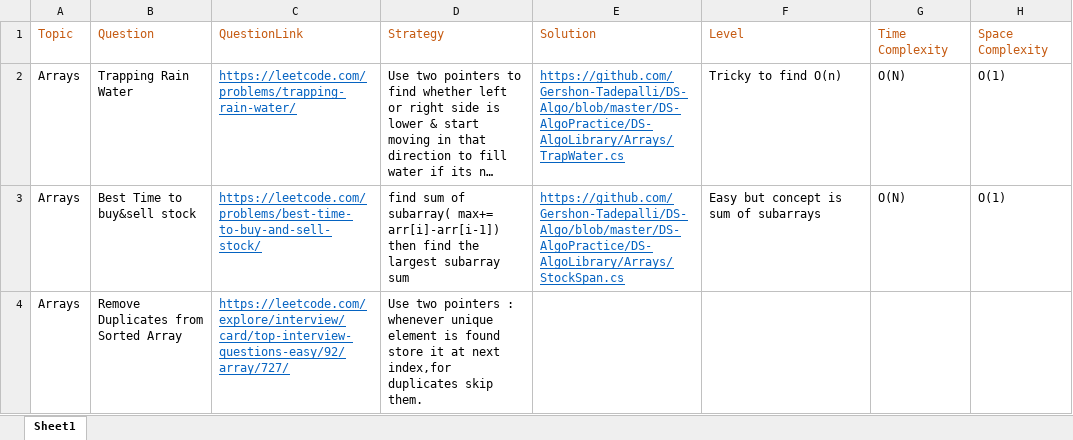
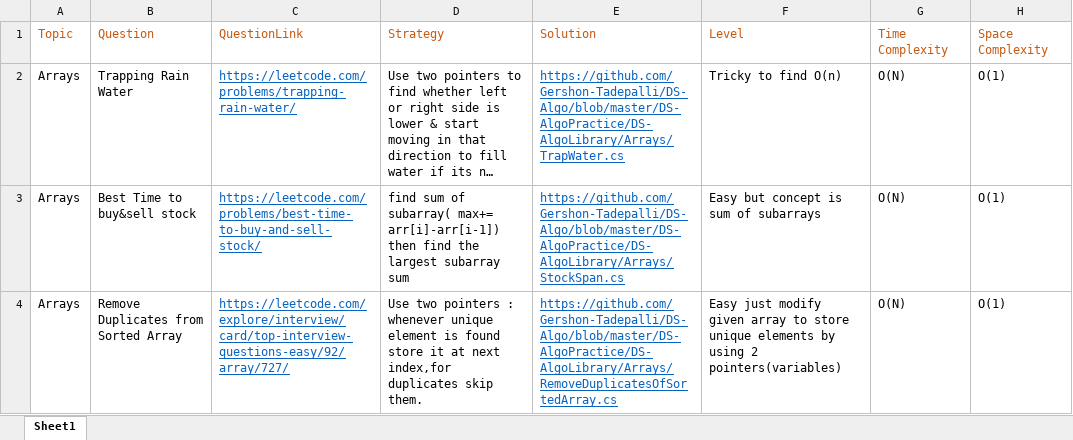
Before and after one commit to Gershon-Tadepalli/DS-Algo, an Excel workbook: DS-AlgoQns.xlsx, sheet Sheet1, drawn as a sheet; long unchanged cells end in …; values as stored, in another font and other column widths than the file's, no borders; the diff names each change by its address in the sheet, - before the commit and + after, or states it on an @@ line.

Commit message:
Added Entry to excel file

```diff
--- a/DS-AlgoQns.xlsx (sheet Sheet1)
+++ b/DS-AlgoQns.xlsx (sheet Sheet1)
-E4: (empty)
+E4: https://github.com/Gershon-Tadepalli/DS-Algo/blob/master/DS-AlgoPractice/DS-AlgoLibrary/Arrays/RemoveDuplicatesOfSortedArray.cs
-F4: (empty)
+F4: Easy just modify given array to store unique elements by using 2 pointers(variables)
-G4: (empty)
+G4: O(N)
-H4: (empty)
+H4: O(1)
```
